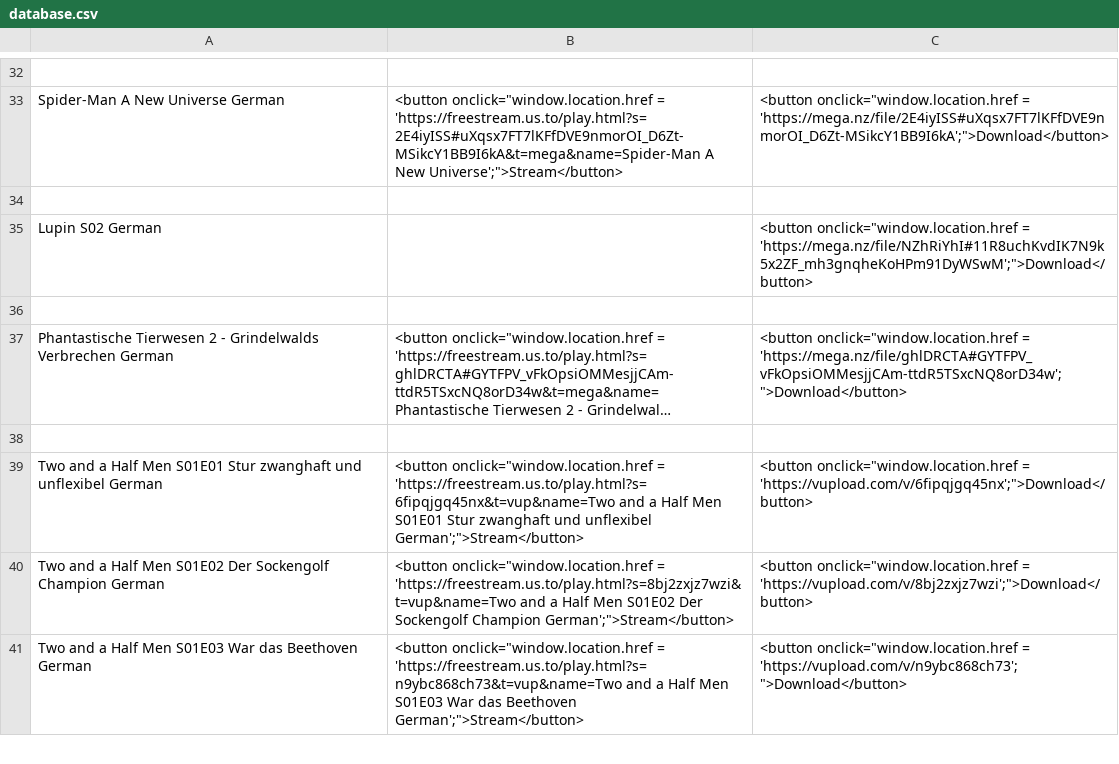
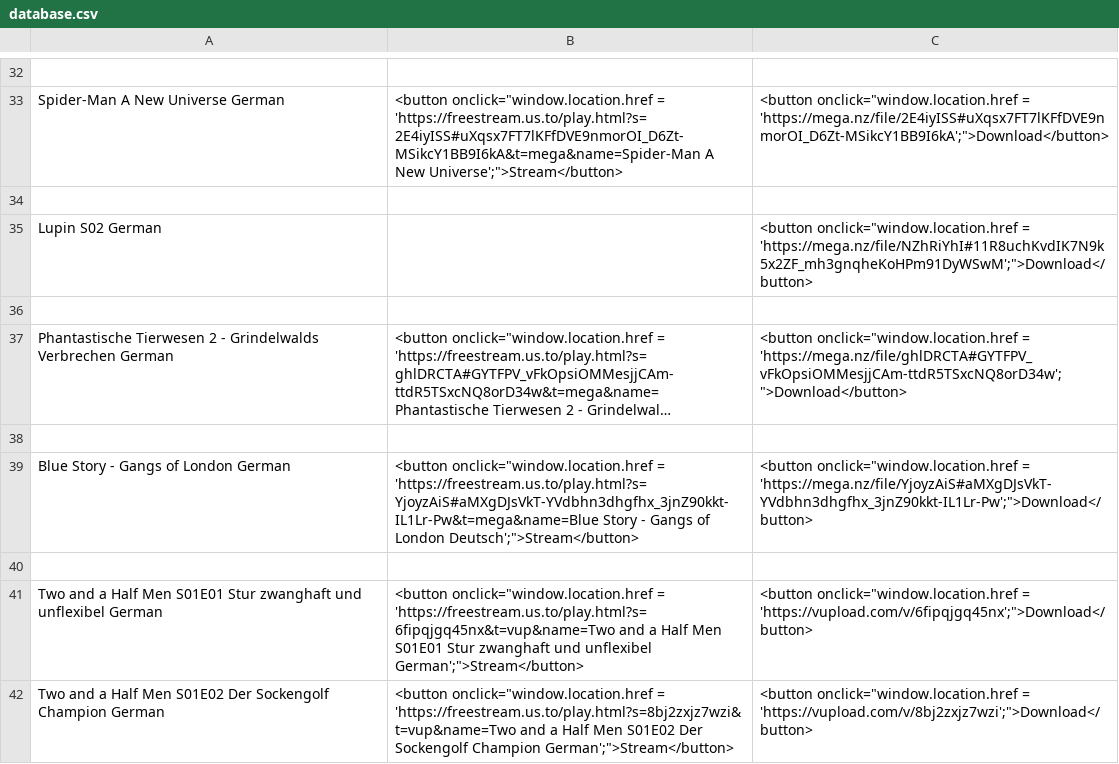
Before and after one commit to freestream-us-to/freestream-us-to.github.io, a CSV file: database.csv, drawn as a sheet; only a part is shown, gaps mark what is left out; the shorter side is filled out with more unchanged rows; long unchanged cells end in …; the diff names each change by its address in the sheet, - before the commit and + after, or states it on an @@ line.

Commit message:
Update database.csv

```diff
--- a/database.csv
+++ b/database.csv
+row 39: Blue Story - Gangs of London German | <button onclick="window.location.href = 'https://freestream.us.to/play.html?s=YjoyzAiS#aMXgDJsVkT-YVdbhn3dhgfhx_3jnZ90kkt-IL1Lr-Pw&t=mega&name=Blue Story - Gangs of London Deutsch';">Stream</button> | <button onclick="window.location.href = 'https://mega.nz/file/YjoyzAiS#aMXgDJsVkT-YVdbhn3dhgfhx_3jnZ90kkt-IL1Lr-Pw';">Download</button>
+row 40: (empty)
```
